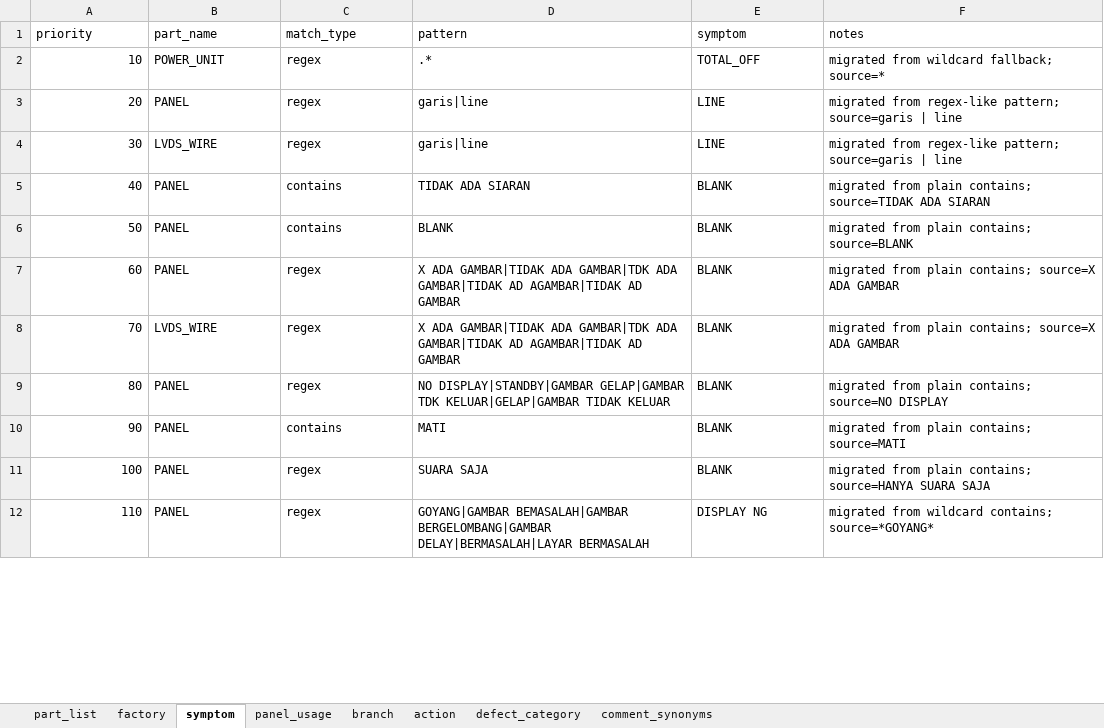
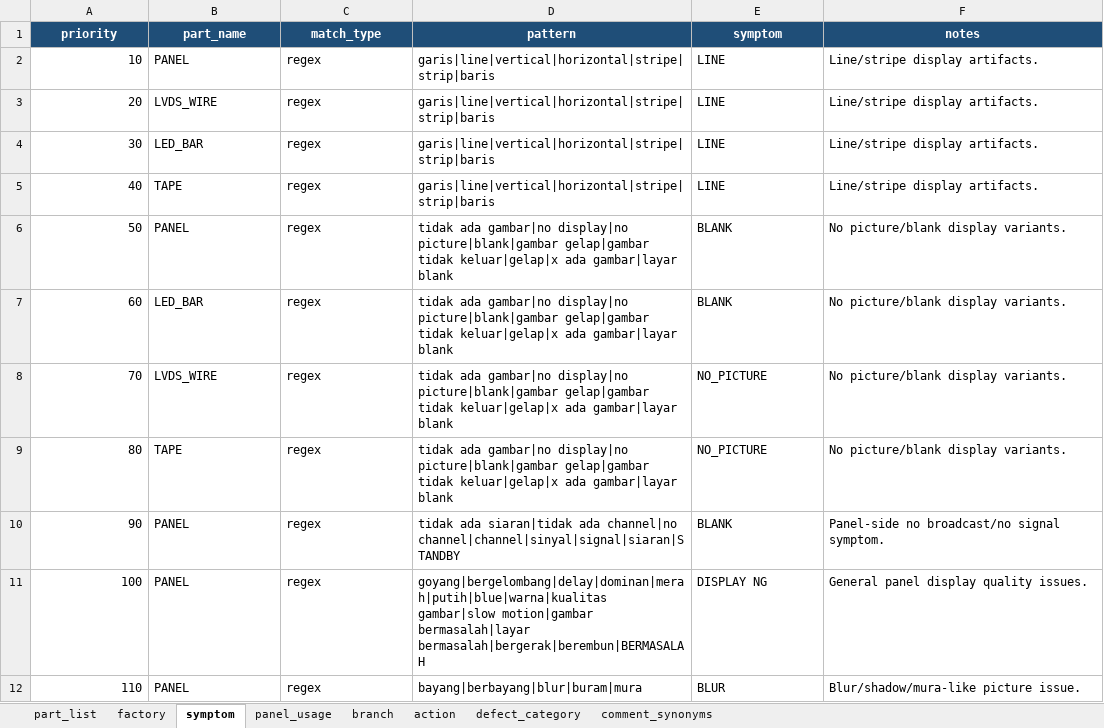
Before and after one commit to arisafaribinridwan/tool-fcost, an Excel workbook: masters/master_table.xlsx, sheet symptom, drawn as a sheet; only a part is shown; values as stored, in another font and other column widths than the file's, no borders; the diff covers the shown part only; the diff names each change by its address in the sheet, - before the commit and + after, or states it on an @@ line.

```diff
--- a/masters/master_table.xlsx (sheet symptom)
+++ b/masters/master_table.xlsx (sheet symptom)
@@ A1:F1 fill: none → #1F4E78, bold: off → on, text colour: black → #FFFFFF, alignment: left → center @@
-B2 (part_name): POWER_UNIT
+B2 (part_name): PANEL
-D2 (pattern): .*
+D2 (pattern): garis|line|vertical|horizontal|stripe|strip|baris
-E2 (symptom): TOTAL_OFF
+E2 (symptom): LINE
-F2 (notes): migrated from wildcard fallback; source=*
+F2 (notes): Line/stripe display artifacts.
-B3 (part_name): PANEL
+B3 (part_name): LVDS_WIRE
-D3:D4 (pattern): garis|line
+D3:D4 (pattern): garis|line|vertical|horizontal|stripe|strip|baris
-F3:F4 (notes): migrated from regex-like pattern; source=garis | line
+F3:F4 (notes): Line/stripe display artifacts.
-B4 (part_name): LVDS_WIRE
+B4 (part_name): LED_BAR
-B5 (part_name): PANEL
+B5 (part_name): TAPE
-C5:C6 (match_type): contains
+C5:C6 (match_type): regex
-D5 (pattern): TIDAK ADA SIARAN
+D5 (pattern): garis|line|vertical|horizontal|stripe|strip|baris
-E5 (symptom): BLANK
+E5 (symptom): LINE
-F5 (notes): migrated from plain contains; source=TIDAK ADA SIARAN
+F5 (notes): Line/stripe display artifacts.
-D6 (pattern): BLANK
+D6 (pattern): tidak ada gambar|no display|no picture|blank|gambar gelap|gambar tidak keluar|gelap|x ada gambar|layar blank
-F6 (notes): migrated from plain contains; source=BLANK
+F6 (notes): No picture/blank display variants.
-B7 (part_name): PANEL
+B7 (part_name): LED_BAR
-D7:D8 (pattern): X ADA GAMBAR|TIDAK ADA GAMBAR|TDK ADA GAMBAR|TIDAK AD AGAMBAR|TIDAK AD GAMBAR
+D7:D8 (pattern): tidak ada gambar|no display|no picture|blank|gambar gelap|gambar tidak keluar|gelap|x ada gambar|layar blank
-F7:F8 (notes): migrated from plain contains; source=X ADA GAMBAR
+F7:F8 (notes): No picture/blank display variants.
-E8:E9 (symptom): BLANK
+E8:E9 (symptom): NO_PICTURE
-B9 (part_name): PANEL
+B9 (part_name): TAPE
-D9 (pattern): NO DISPLAY|STANDBY|GAMBAR GELAP|GAMBAR TDK KELUAR|GELAP|GAMBAR TIDAK KELUAR
+D9 (pattern): tidak ada gambar|no display|no picture|blank|gambar gelap|gambar tidak keluar|gelap|x ada gambar|layar blank
-F9 (notes): migrated from plain contains; source=NO DISPLAY
+F9 (notes): No picture/blank display variants.
-C10 (match_type): contains
+C10 (match_type): regex
-D10 (pattern): MATI
+D10 (pattern): tidak ada siaran|tidak ada channel|no channel|channel|sinyal|signal|siaran|STANDBY
-F10 (notes): migrated from plain contains; source=MATI
+F10 (notes): Panel-side no broadcast/no signal symptom.
-D11 (pattern): SUARA SAJA
+D11 (pattern): goyang|bergelombang|delay|dominan|merah|putih|blue|warna|kualitas gambar|slow motion|gambar bermasalah|layar bermasalah|bergerak|berembun|BERMASALAH
-E11 (symptom): BLANK
+E11 (symptom): DISPLAY NG
-F11 (notes): migrated from plain contains; source=HANYA SUARA SAJA
+F11 (notes): General panel display quality issues.
-D12 (pattern): GOYANG|GAMBAR BEMASALAH|GAMBAR BERGELOMBANG|GAMBAR DELAY|BERMASALAH|LAYAR BERMASALAH
+D12 (pattern): bayang|berbayang|blur|buram|mura
-E12 (symptom): DISPLAY NG
+E12 (symptom): BLUR
-F12 (notes): migrated from wildcard contains; source=*GOYANG*
+F12 (notes): Blur/shadow/mura-like picture issue.
```
Also changed, not shown: 29 added rows and 149 edited cells elsewhere in this sheet, sheet action, sheet comment_synonyms, sheet factory, sheet part_list, sheet defect_category, sheet panel_usage, 1 more sheet.
